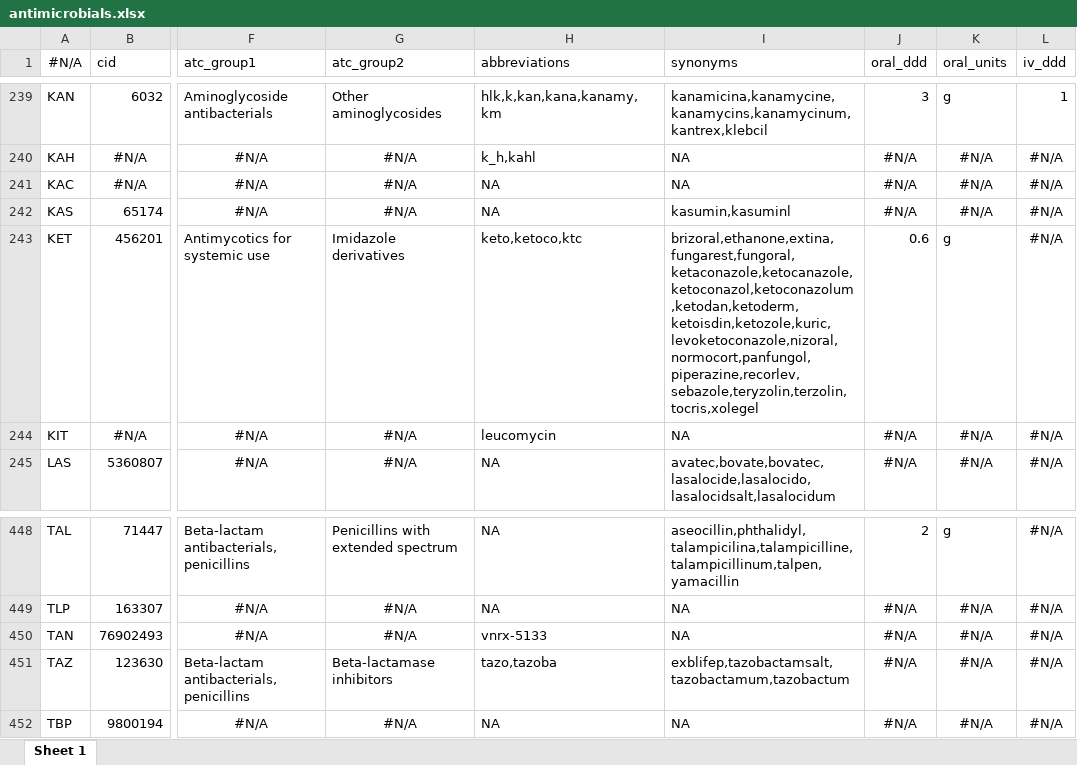
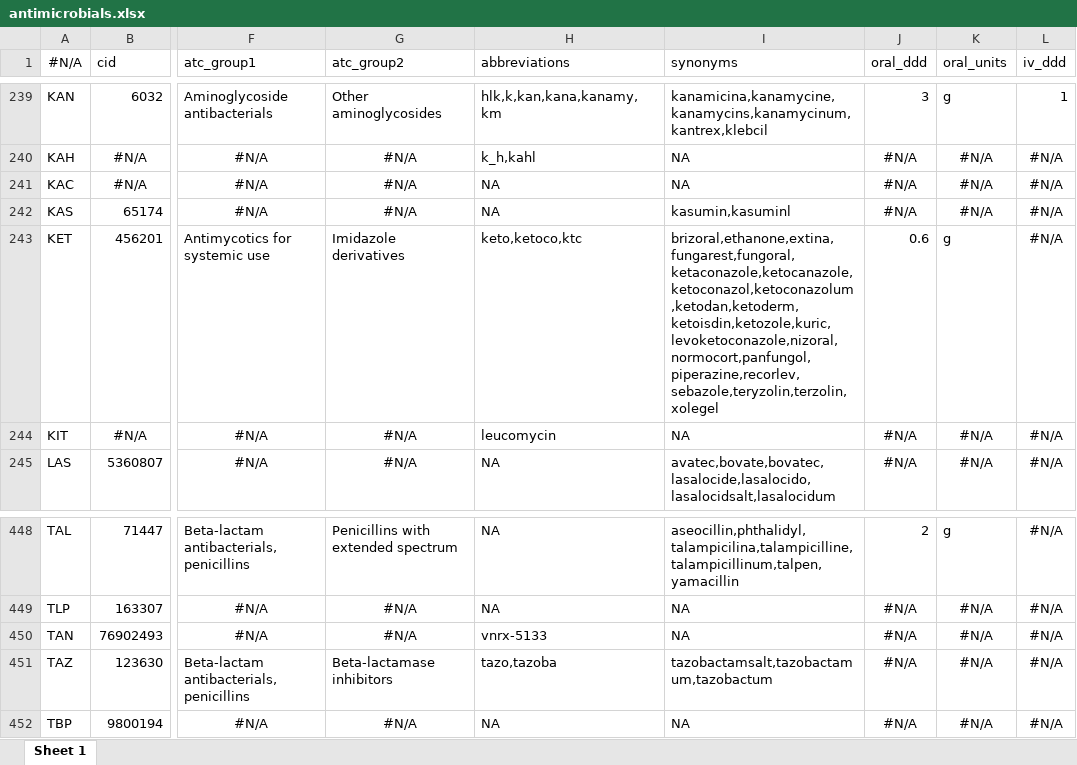
Before and after one commit to msberends/AMR, an Excel workbook: data-raw/datasets/antimicrobials.xlsx, sheet Sheet 1, drawn as a sheet; only a part is shown, gaps mark what is left out; values as stored, in another font and other column widths than the file's, no borders; the diff covers the shown part only; the diff names each change by its address in the sheet, - before the commit and + after, or states it on an @@ line.

Commit message:
(v3.0.1.9106) Fix trade names of combinations filed under a single agent, and remove non-synonyms from `antimicrobials` (#315)

```diff
--- a/data-raw/datasets/antimicrobials.xlsx (sheet Sheet 1)
+++ b/data-raw/datasets/antimicrobials.xlsx (sheet Sheet 1)
-I243 (synonyms): brizoral,ethanone,extina,fungarest,fungoral,ketaconazole,ketocanazole,ketoconazol,ketoconazolum,ketodan,ketoderm,ketoisdin,ketozole,kuric,levoketoconazole,nizoral,normocort,panfungol,piperazine,recorlev,sebazole,teryzolin,terzolin,tocris,xolegel
+I243 (synonyms): brizoral,ethanone,extina,fungarest,fungoral,ketaconazole,ketocanazole,ketoconazol,ketoconazolum,ketodan,ketoderm,ketoisdin,ketozole,kuric,levoketoconazole,nizoral,normocort,panfungol,piperazine,recorlev,sebazole,teryzolin,terzolin,xolegel
-I451 (synonyms): exblifep,tazobactamsalt,tazobactamum,tazobactum
+I451 (synonyms): tazobactamsalt,tazobactamum,tazobactum
```
Also changed, not shown: 15 edited cells elsewhere in this sheet, 14 other files.
